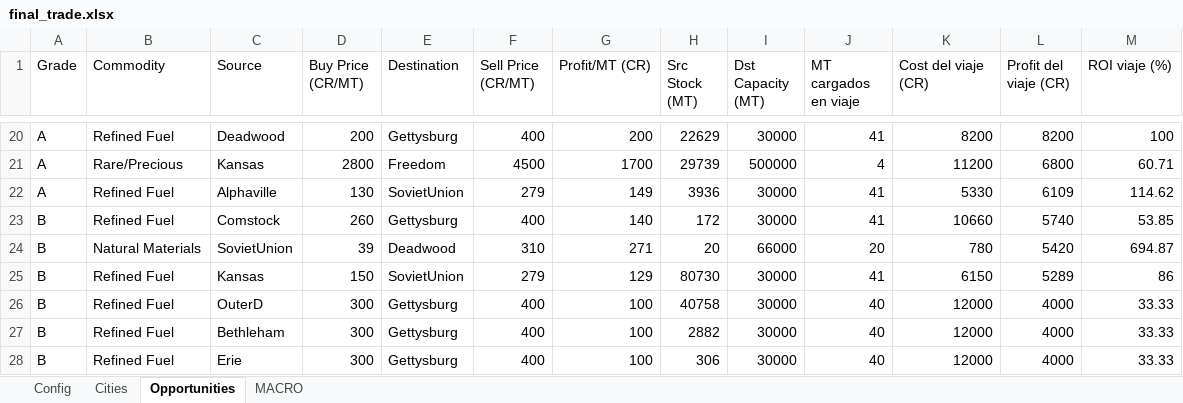
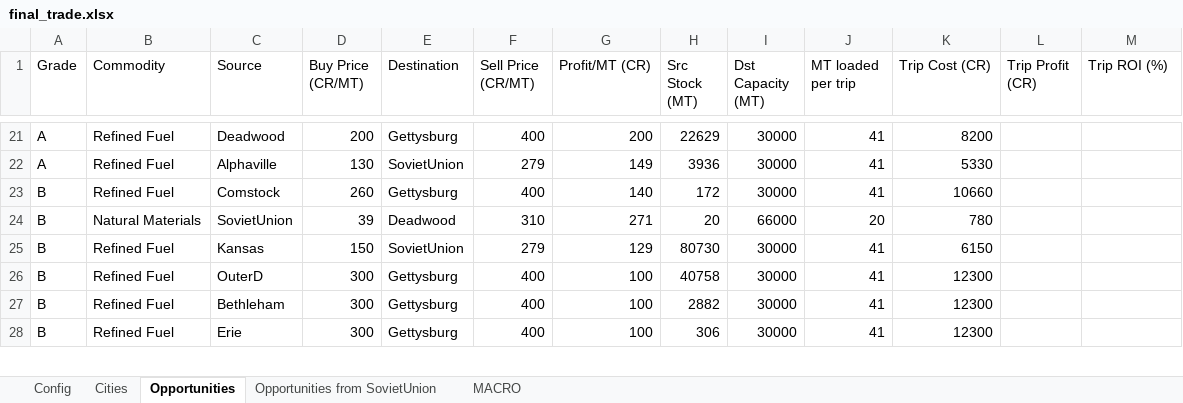
Before and after one commit to lordbutxot/RiseTVP_Marketer, an Excel workbook: final_trade.xlsx, sheet Opportunities, drawn as a sheet; only a part is shown, gaps mark what is left out; values as stored, in another font and other column widths than the file's, no cell formats; removed rows and columns are numbered as before the commit, all else as after; the diff covers the shown part only; the diff names each change by its address in the sheet, - before the commit and + after, or states it on an @@ line.

```diff
--- a/final_trade.xlsx (sheet Opportunities)
+++ b/final_trade.xlsx (sheet Opportunities)
+sheet tab: Opportunities from SovietUnion
-J1: MT cargados en viaje
+J1: MT loaded per trip
-K1: Cost del viaje (CR)
+K1: Trip Cost (CR)
-L1: Profit del viaje (CR)
+L1: Trip Profit (CR)
-M1: ROI viaje (%)
+M1: Trip ROI (%)
-L21 (Trip Profit (CR)): 8200
+L21 (Trip Profit (CR)): (empty)
-M21 (Trip ROI (%)): 100
+M21 (Trip ROI (%)): (empty)
-row 21: A | Rare/Precious | Kansas | 2800 | Freedom | 4500 | 1700 | 29739 | 500000 | 4 | 11200 | 6800 | 60.71
-L22 (Trip Profit (CR)): 6109
+L22 (Trip Profit (CR)): (empty)
-M22 (Trip ROI (%)): 114.62
+M22 (Trip ROI (%)): (empty)
-L23 (Trip Profit (CR)): 5740
+L23 (Trip Profit (CR)): (empty)
-M23 (Trip ROI (%)): 53.85
+M23 (Trip ROI (%)): (empty)
-L24 (Trip Profit (CR)): 5420
+L24 (Trip Profit (CR)): (empty)
-M24 (Trip ROI (%)): 694.87
+M24 (Trip ROI (%)): (empty)
-L25 (Trip Profit (CR)): 5289
+L25 (Trip Profit (CR)): (empty)
-M25 (Trip ROI (%)): 86
+M25 (Trip ROI (%)): (empty)
-J26:J28 (MT loaded per trip): 40
+J26:J28 (MT loaded per trip): 41
-K26:K28 (Trip Cost (CR)): 12000
+K26:K28 (Trip Cost (CR)): 12300
-L26:L28 (Trip Profit (CR)): 4000
+L26:L28 (Trip Profit (CR)): (empty)
-M26:M28 (Trip ROI (%)): 33.33
+M26:M28 (Trip ROI (%)): (empty)
```
Also changed, not shown: other rows of this sheet, sheet Config, sheet MACRO, cell formats, 1 other file.
